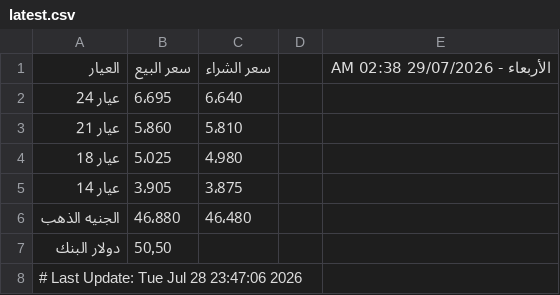
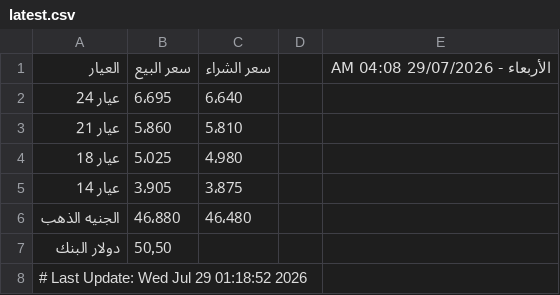
Before and after one commit to abodaapp-hash/sheet-fetcher, a CSV file: data/latest.csv, drawn as a sheet.

```diff
--- a/data/latest.csv
+++ b/data/latest.csv
@@ -1,2 +1,2 @@
-العيار,سعر البيع,سعر الشراء,,الأربعاء - 29/07/2026 02:38 AM
+العيار,سعر البيع,سعر الشراء,,الأربعاء - 29/07/2026 04:08 AM
 عيار 24,6٬695,6٬640,,
@@ -7,2 +7,2 @@
 دولار البنك,50٫50,,,
-# Last Update: Tue Jul 28 23:47:06 2026
+# Last Update: Wed Jul 29 01:18:52 2026
```
